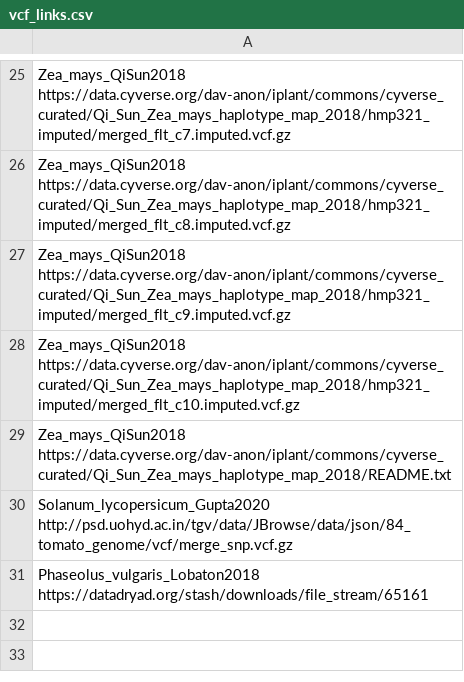
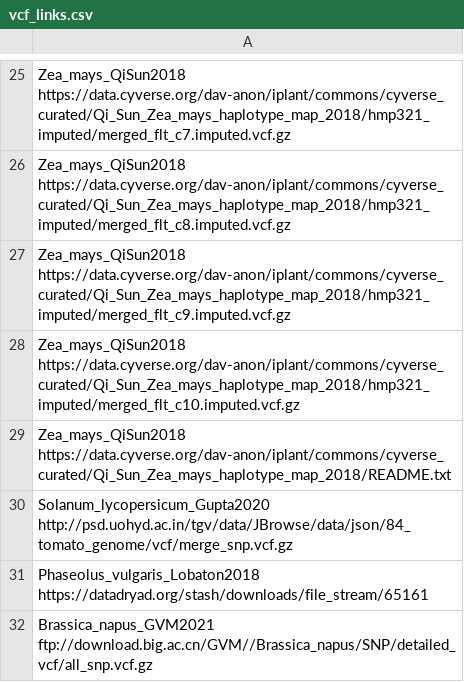
Before and after one commit to ThomasBrazier/recombinationlandscapes, a CSV file: dev/Polymorphism_data/vcf_links.csv, drawn as a sheet; only a part is shown, gaps mark what is left out.

Commit message:
update vcf_links
Add brassica_napus_GVM2021

```diff
--- a/dev/Polymorphism_data/vcf_links.csv
+++ b/dev/Polymorphism_data/vcf_links.csv
@@ -31 +31,2 @@ Solanum_lycopersicum_Gupta2020 http://psd.uohyd.ac.in/tgv/data/JBrowse/data/json
 Phaseolus_vulgaris_Lobaton2018 https://datadryad.org/stash/downloads/file_stream/65161
+Brassica_napus_GVM2021 ftp://download.big.ac.cn/GVM//Brassica_napus/SNP/detailed_vcf/all_snp.vcf.gz
```
Also changed, not shown: 2 other files.
